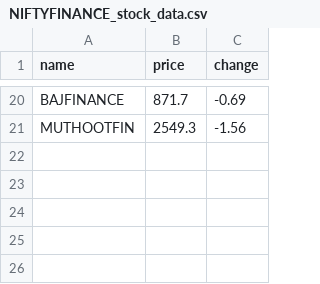
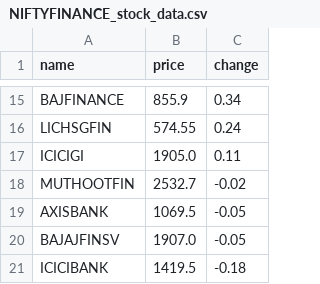
Before and after one commit to SxryxnshS5/Heatmap-react, a CSV file: public/Scraped_data/NIFTYFINANCE_stock_data.csv, drawn as a sheet; only a part is shown, gaps mark what is left out; addresses are those after the commit; the diff covers the shown part only; the diff names each change by its address in the sheet, - before the commit and + after, or states it on an @@ line.

```diff
--- a/public/Scraped_data/NIFTYFINANCE_stock_data.csv
+++ b/public/Scraped_data/NIFTYFINANCE_stock_data.csv
-B15 (price): 871.7
+B15 (price): 855.9
-C15 (change): -0.69
+C15 (change): 0.34
+row 16: LICHSGFIN | 574.55 | 0.24
+row 17: ICICIGI | 1905.0 | 0.11
-B18 (price): 2549.3
+B18 (price): 2532.7
-C18 (change): -1.56
+C18 (change): -0.02
+row 19: AXISBANK | 1069.5 | -0.05
+row 20: BAJAJFINSV | 1907.0 | -0.05
+row 21: ICICIBANK | 1419.5 | -0.18
```
Also changed, not shown: 6 added rows, 11 removed rows and 14 edited cells elsewhere in this file, public/Scraped_data/NIFTYAUTO_stock_data.csv, public/Scraped_data/NIFTYENERGY_stock_data.csv, 6 other files.
